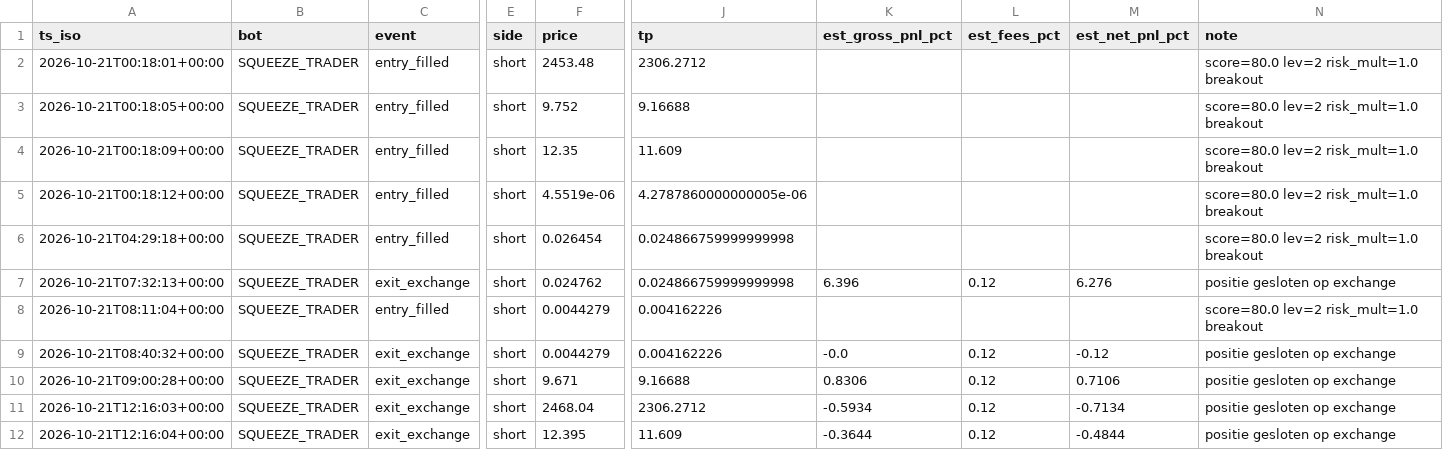
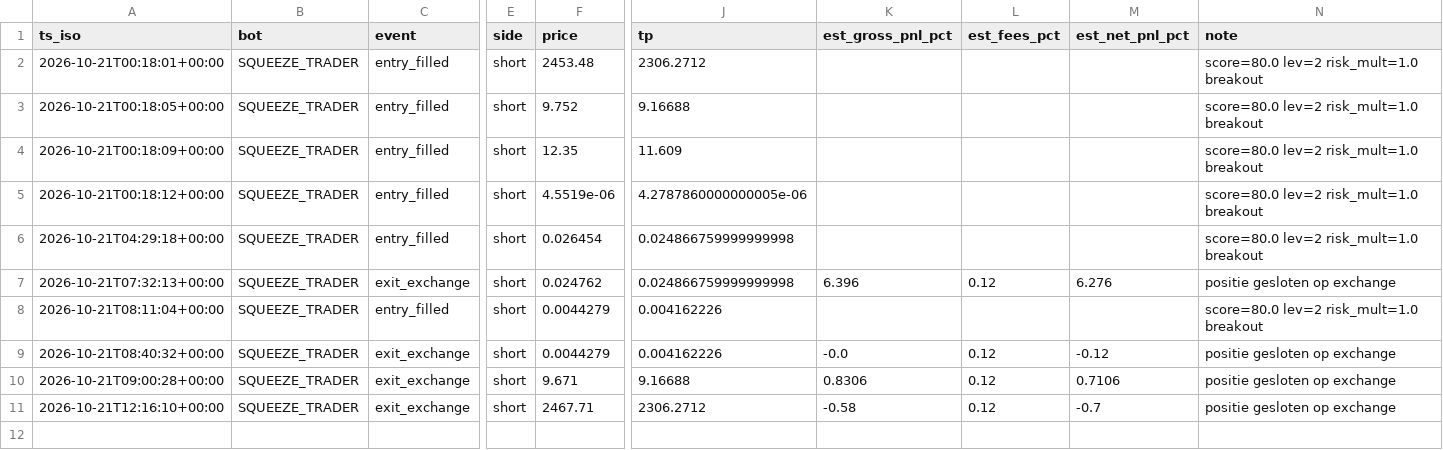
Before and after one commit to robair2000/RV, a CSV file: trade_journal_squeezetrader.csv, drawn as a sheet; only a part is shown, gaps mark what is left out; rows hold the shown columns only; the diff names each change by its address in the sheet, - before the commit and + after, or states it on an @@ line.

Commit message:
Auto-update trade_journal_squeezetrader.csv [skip ci]

```diff
--- a/trade_journal_squeezetrader.csv
+++ b/trade_journal_squeezetrader.csv
-A11 (ts_iso): 2026-10-21T12:16:03+00:00
+A11 (ts_iso): 2026-10-21T12:16:10+00:00
-F11 (price): 2468.04
+F11 (price): 2467.71
-K11 (est_gross_pnl_pct): -0.5934
+K11 (est_gross_pnl_pct): -0.58
-M11 (est_net_pnl_pct): -0.7134
+M11 (est_net_pnl_pct): -0.7
-row 12: 2026-10-21T12:16:04+00:00 | SQUEEZE_TRADER | exit_exchange | short | 12.395 | 11.609 | -0.3644 | 0.12 | -0.4844 | positie gesloten op exchange
```
